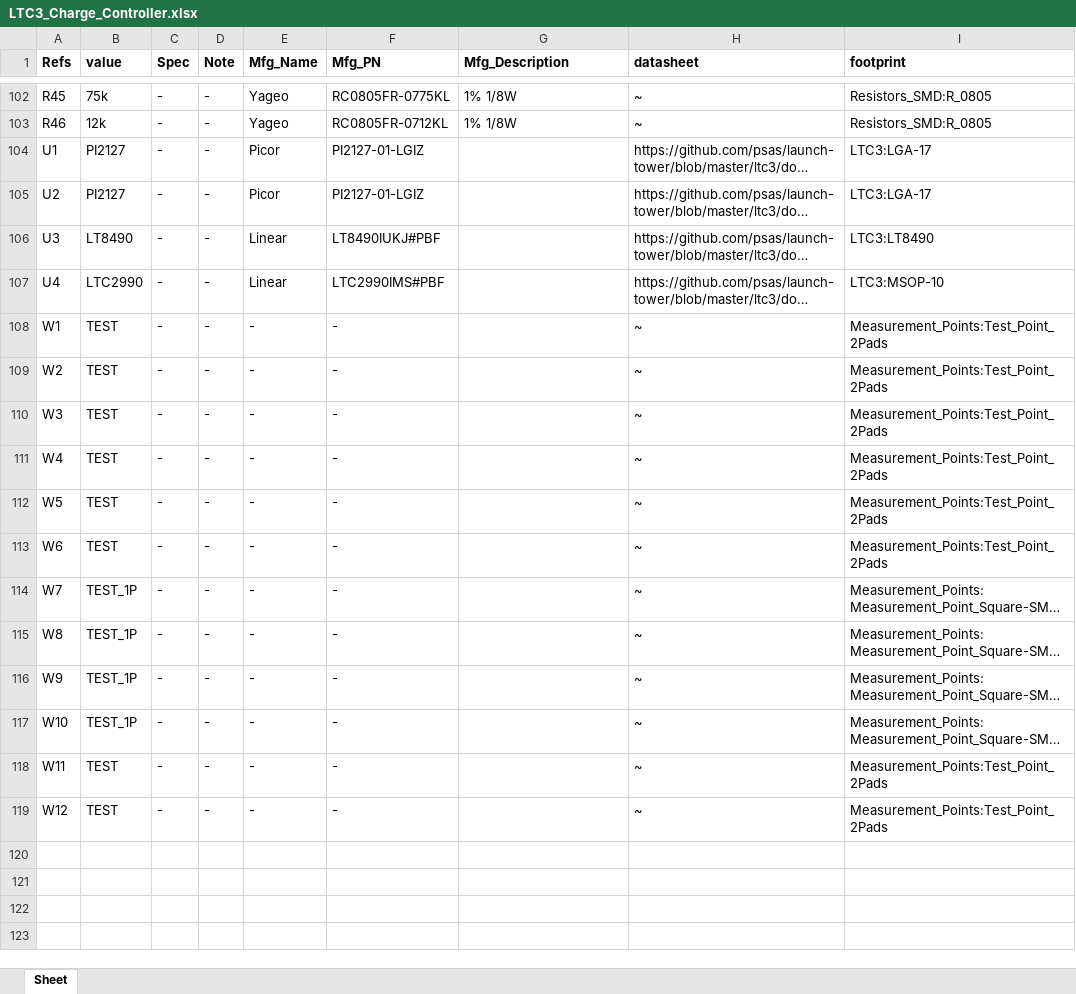
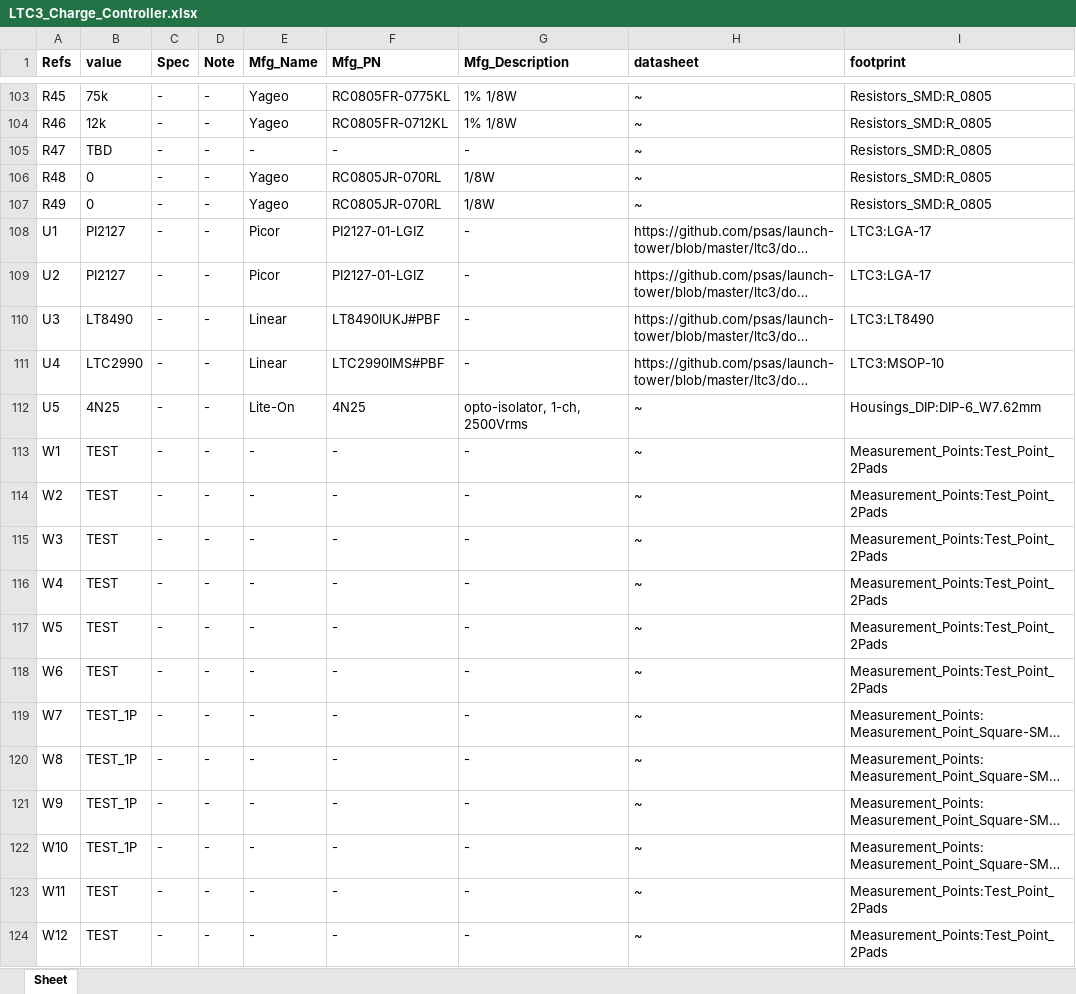
Before and after one commit to psas/launch-tower, an Excel workbook: ltc3/bom/charge_controller/LTC3_Charge_Controller.xlsx, sheet Sheet, drawn as a sheet; only a part is shown, gaps mark what is left out; long unchanged cells end in …; values as stored, in another font and other column widths than the file's, no borders; addresses are those after the commit; the diff covers the shown part only; the diff names each change by its address in the sheet, - before the commit and + after, or states it on an @@ line.

Commit message:
LTC3: Updated BOM info to reflect recent Charge Controller changes.
1. DC in and out connectors had their pin count doubled.
2. Opto-isolator added to LT8490 STATUS UART pin.
3. Zero-ohm resistors added to a few LT8490 option pins.

```diff
--- a/ltc3/bom/charge_controller/LTC3_Charge_Controller.xlsx (sheet Sheet)
+++ b/ltc3/bom/charge_controller/LTC3_Charge_Controller.xlsx (sheet Sheet)
+row 105: R47 | TBD | - | - | - | - | - | ~ | Resistors_SMD:R_0805
+row 106: R48 | 0 | - | - | Yageo | RC0805JR-070RL | 1/8W | ~ | Resistors_SMD:R_0805
+row 107: R49 | 0 | - | - | Yageo | RC0805JR-070RL | 1/8W | ~ | Resistors_SMD:R_0805
-G108:G111 (Mfg_Description): (empty)
+G108:G111 (Mfg_Description): -
+row 112: U5 | 4N25 | - | - | Lite-On | 4N25 | opto-isolator, 1-ch, 2500Vrms | ~ | Housings_DIP:DIP-6_W7.62mm
-G113:G124 (Mfg_Description): (empty)
+G113:G124 (Mfg_Description): -
```
Also changed, not shown: 1 added row and 49 edited cells elsewhere in this sheet, 4 other files.
